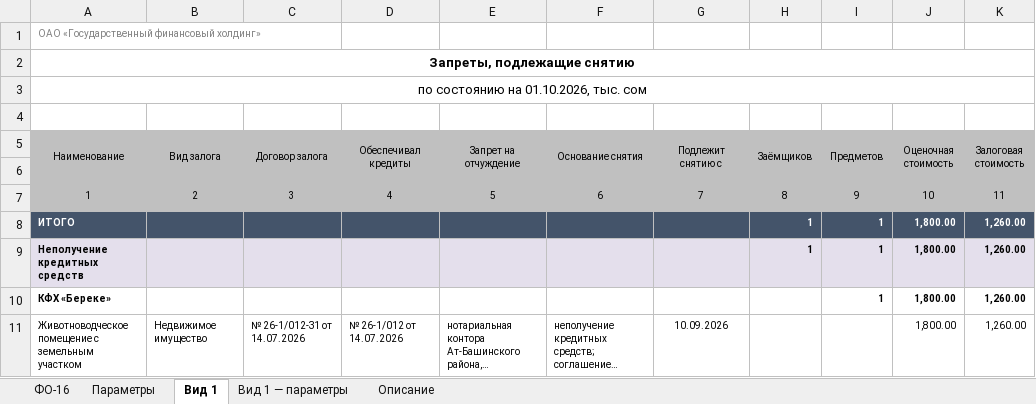
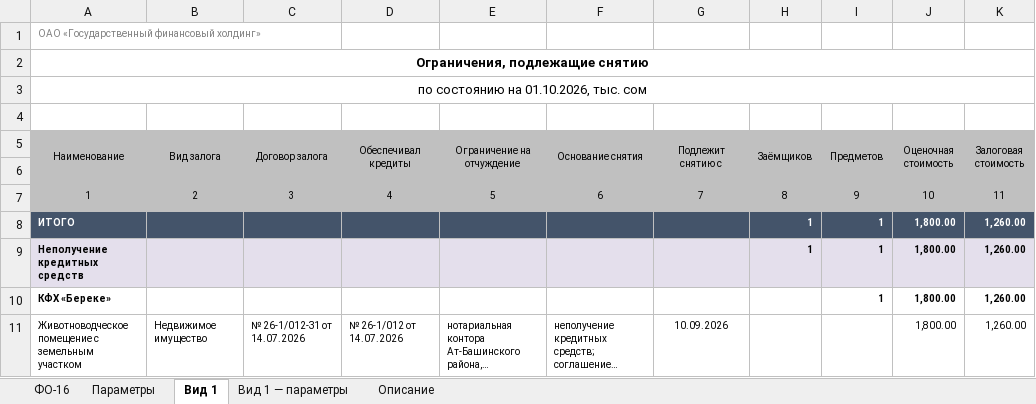
Before and after one commit to omurgazievnursultan8-hue/asubk-test, an Excel workbook: docs/perechen-otchetov/obrazcy/ФО-16.xlsx, sheet Вид 1, drawn as a sheet; only a part is shown; long unchanged cells end in …; values as stored, in another font and other column widths than the file's, no borders; the diff names each change by its address in the sheet, - before the commit and + after, or states it on an @@ line.

```diff
--- a/docs/perechen-otchetov/obrazcy/ФО-16.xlsx (sheet Вид 1)
+++ b/docs/perechen-otchetov/obrazcy/ФО-16.xlsx (sheet Вид 1)
-A2 (Наименование): Запреты, подлежащие снятию
+A2 (Наименование): Ограничения, подлежащие снятию
-E5: Запрет на отчуждение
+E5: Ограничение на отчуждение
```
Also changed, not shown: sheet ФО-16, sheet Описание, sheet Параметры, sheet Вид 1 — параметры, docs/perechen-otchetov/Перечень.xlsx, 2 other files.
